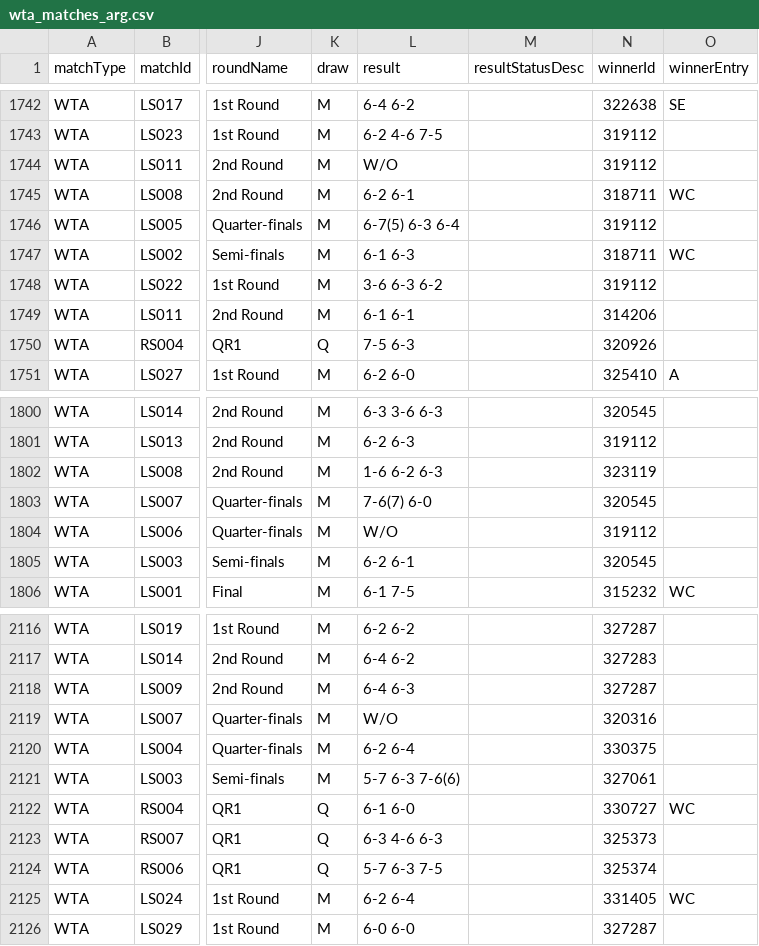
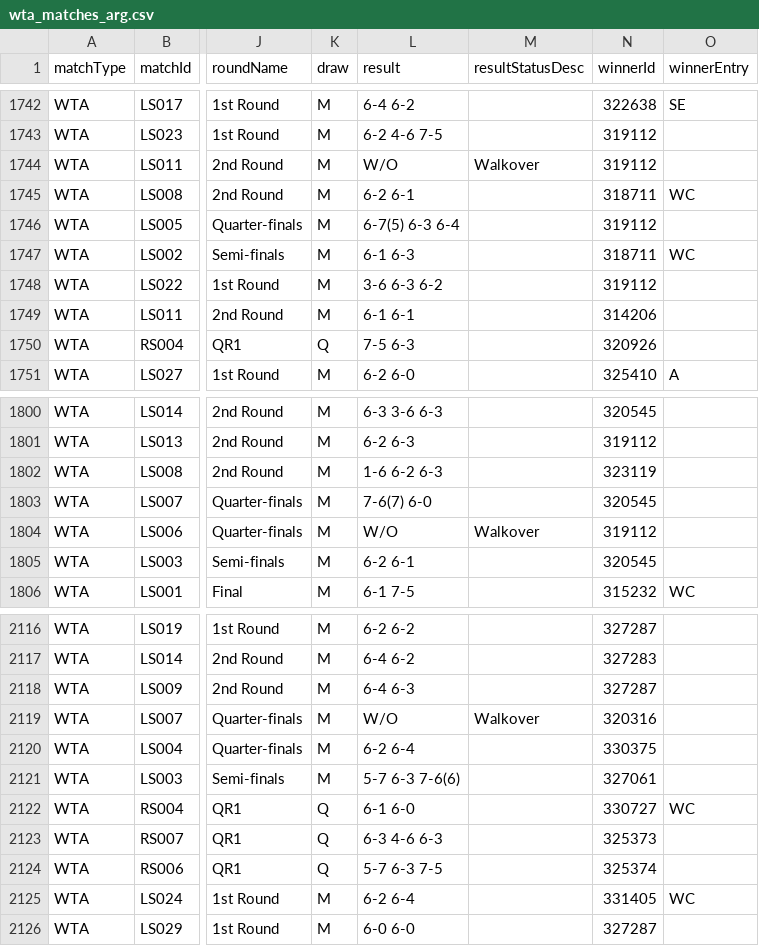
Before and after one commit to tomistgg/tenis-fem-arg, a CSV file: data/wta_matches_arg.csv, drawn as a sheet; only a part is shown, gaps mark what is left out; the diff names each change by its address in the sheet, - before the commit and + after, or states it on an @@ line.

Commit message:
Make sure Walkovers show correctly

```diff
--- a/data/wta_matches_arg.csv
+++ b/data/wta_matches_arg.csv
-M1744 (resultStatusDesc): (empty)
+M1744 (resultStatusDesc): Walkover
-M1804 (resultStatusDesc): (empty)
+M1804 (resultStatusDesc): Walkover
-M2119 (resultStatusDesc): (empty)
+M2119 (resultStatusDesc): Walkover
```
Also changed, not shown: 7 other files.
